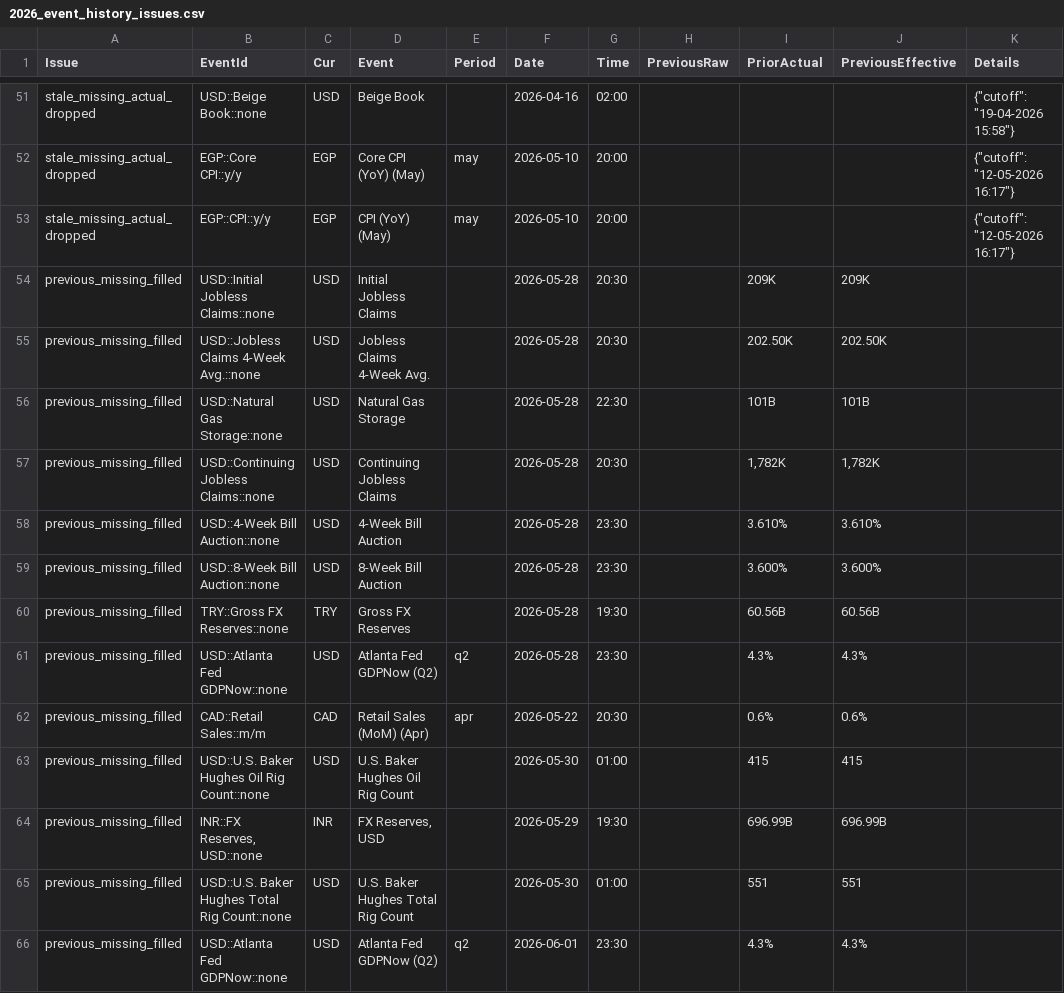
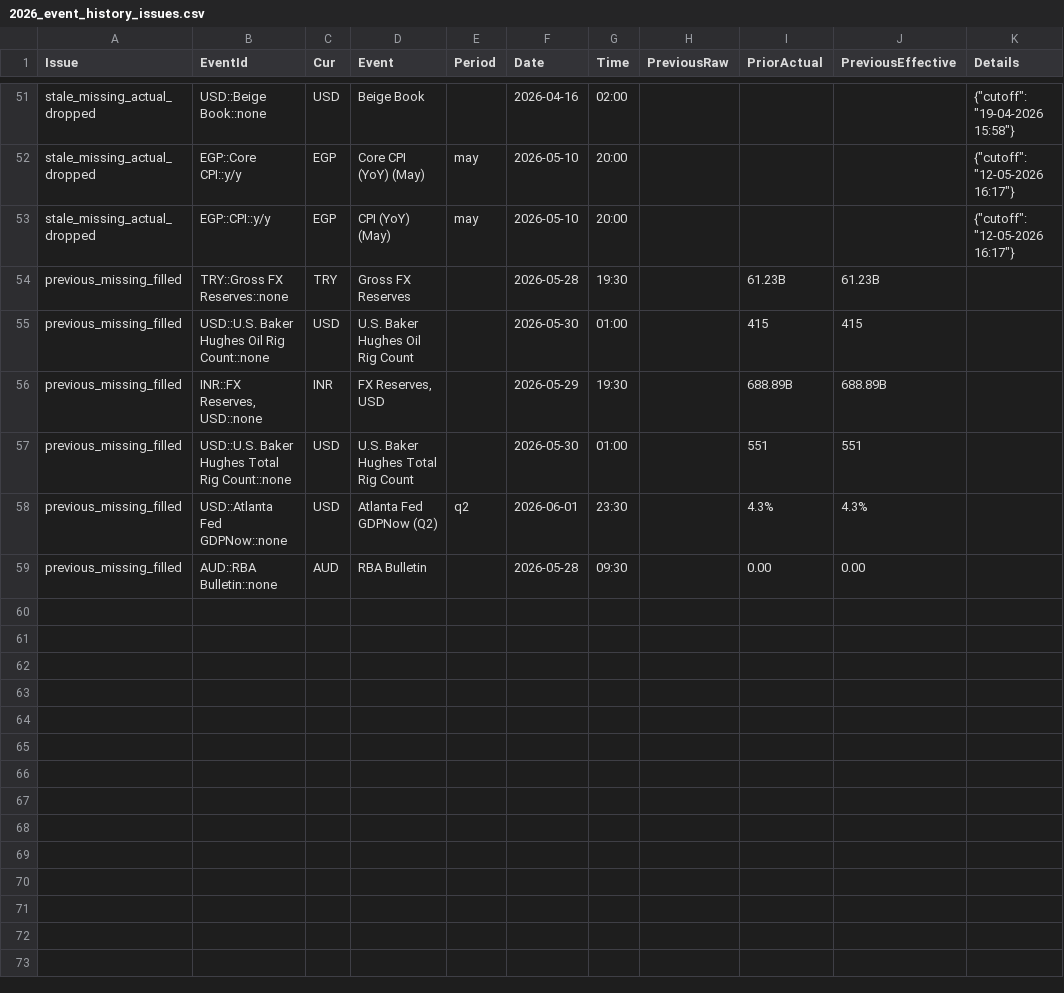
Before and after one commit to yiyousiow000814/XAUUSD-Calendar-Agent, a CSV file: data/event_history_index/2026_event_history_issues.csv, drawn as a sheet; only a part is shown, gaps mark what is left out.

```diff
--- a/data/event_history_index/2026_event_history_issues.csv
+++ b/data/event_history_index/2026_event_history_issues.csv
@@ -53,14 +53,7 @@ stale_missing_actual_dropped,EGP::Core CPI::y/y,EGP,Core CPI (YoY)  (May),may,20
 stale_missing_actual_dropped,EGP::CPI::y/y,EGP,CPI (YoY)  (May),may,2026-05-10,20:00,,,,"{""cutoff"": ""12-05-2026 16:17""}"
-previous_missing_filled,USD::Initial Jobless Claims::none,USD,Initial Jobless Claims,,2026-05-28,20:30,,209K,209K,
-previous_missing_filled,USD::Jobless Claims 4-Week Avg.::none,USD,Jobless Claims 4-Week Avg.,,2026-05-28,20:30,,202.50K,202.50K,
-previous_missing_filled,USD::Natural Gas Storage::none,USD,Natural Gas Storage,,2026-05-28,22:30,,101B,101B,
-previous_missing_filled,USD::Continuing Jobless Claims::none,USD,Continuing Jobless Claims,,2026-05-28,20:30,,"1,782K","1,782K",
-previous_missing_filled,USD::4-Week Bill Auction::none,USD,4-Week Bill Auction,,2026-05-28,23:30,,3.610%,3.610%,
-previous_missing_filled,USD::8-Week Bill Auction::none,USD,8-Week Bill Auction,,2026-05-28,23:30,,3.600%,3.600%,
-previous_missing_filled,TRY::Gross FX Reserves::none,TRY,Gross FX Reserves,,2026-05-28,19:30,,60.56B,60.56B,
-previous_missing_filled,USD::Atlanta Fed GDPNow::none,USD,Atlanta Fed GDPNow  (Q2),q2,2026-05-28,23:30,,4.3%,4.3%,
-previous_missing_filled,CAD::Retail Sales::m/m,CAD,Retail Sales (MoM)  (Apr),apr,2026-05-22,20:30,,0.6%,0.6%,
+previous_missing_filled,TRY::Gross FX Reserves::none,TRY,Gross FX Reserves,,2026-05-28,19:30,,61.23B,61.23B,
 previous_missing_filled,USD::U.S. Baker Hughes Oil Rig Count::none,USD,U.S. Baker Hughes Oil Rig Count,,2026-05-30,01:00,,415,415,
-previous_missing_filled,"INR::FX Reserves, USD::none",INR,"FX Reserves, USD",,2026-05-29,19:30,,696.99B,696.99B,
+previous_missing_filled,"INR::FX Reserves, USD::none",INR,"FX Reserves, USD",,2026-05-29,19:30,,688.89B,688.89B,
 previous_missing_filled,USD::U.S. Baker Hughes Total Rig Count::none,USD,U.S. Baker Hughes Total Rig Count,,2026-05-30,01:00,,551,551,
 previous_missing_filled,USD::Atlanta Fed GDPNow::none,USD,Atlanta Fed GDPNow  (Q2),q2,2026-06-01,23:30,,4.3%,4.3%,
+previous_missing_filled,AUD::RBA Bulletin::none,AUD,RBA Bulletin,,2026-05-28,09:30,,0.00,0.00,
```
Also changed, not shown: data/event_history_index/2026_event_history_index.csv, data/event_history_index/2026_event_history_issues_solved.csv, 7 other files.
